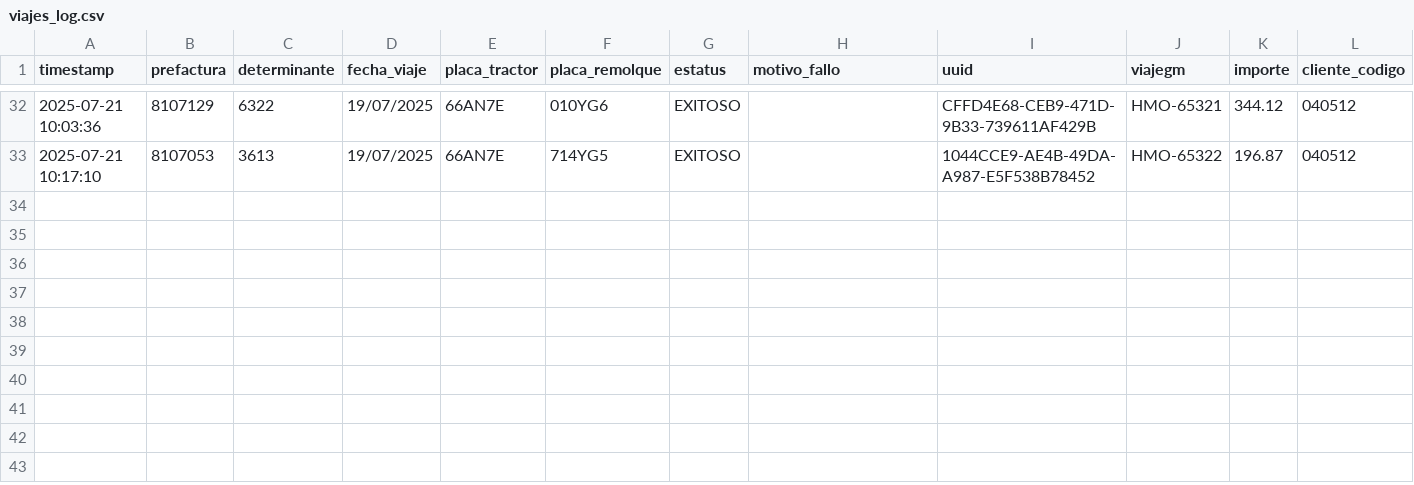
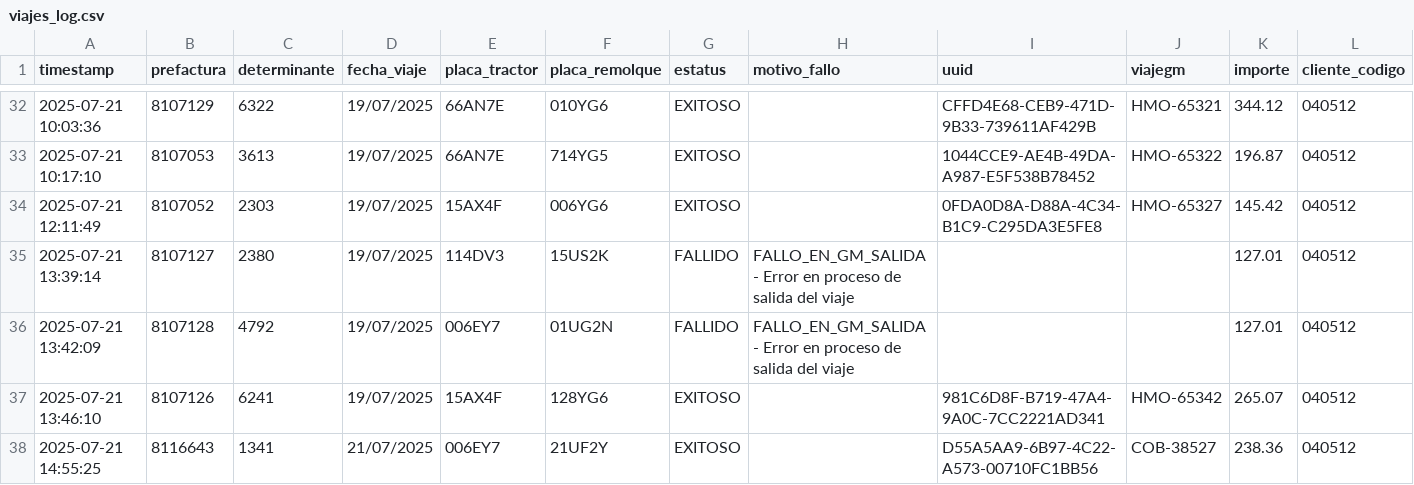
Before and after one commit to Ernesto-9/alsua-automation, a CSV file: viajes_log.csv, drawn as a sheet; only a part is shown, gaps mark what is left out; the diff names each change by its address in the sheet, - before the commit and + after, or states it on an @@ line.

```diff
--- a/viajes_log.csv
+++ b/viajes_log.csv
+row 34: 2025-07-21 12:11:49 | 8107052 | 2303 | 19/07/2025 | 15AX4F | 006YG6 | EXITOSO |  | 0FDA0D8A-D88A-4C34-B1C9-C295DA3E5FE8 | HMO-65327 | 145.42 | 040512
+row 35: 2025-07-21 13:39:14 | 8107127 | 2380 | 19/07/2025 | 114DV3 | 15US2K | FALLIDO | FALLO_EN_GM_SALIDA - Error en proceso de salida del viaje |  |  | 127.01 | 040512
+row 36: 2025-07-21 13:42:09 | 8107128 | 4792 | 19/07/2025 | 006EY7 | 01UG2N | FALLIDO | FALLO_EN_GM_SALIDA - Error en proceso de salida del viaje |  |  | 127.01 | 040512
+row 37: 2025-07-21 13:46:10 | 8107126 | 6241 | 19/07/2025 | 15AX4F | 128YG6 | EXITOSO |  | 981C6D8F-B719-47A4-9A0C-7CC2221AD341 | HMO-65342 | 265.07 | 040512
+row 38: 2025-07-21 14:55:25 | 8116643 | 1341 | 21/07/2025 | 006EY7 | 21UF2Y | EXITOSO |  | D55A5AA9-6B97-4C22-A573-00710FC1BB56 | COB-38527 | 238.36 | 040512
```
Also changed, not shown: 10 other files.
